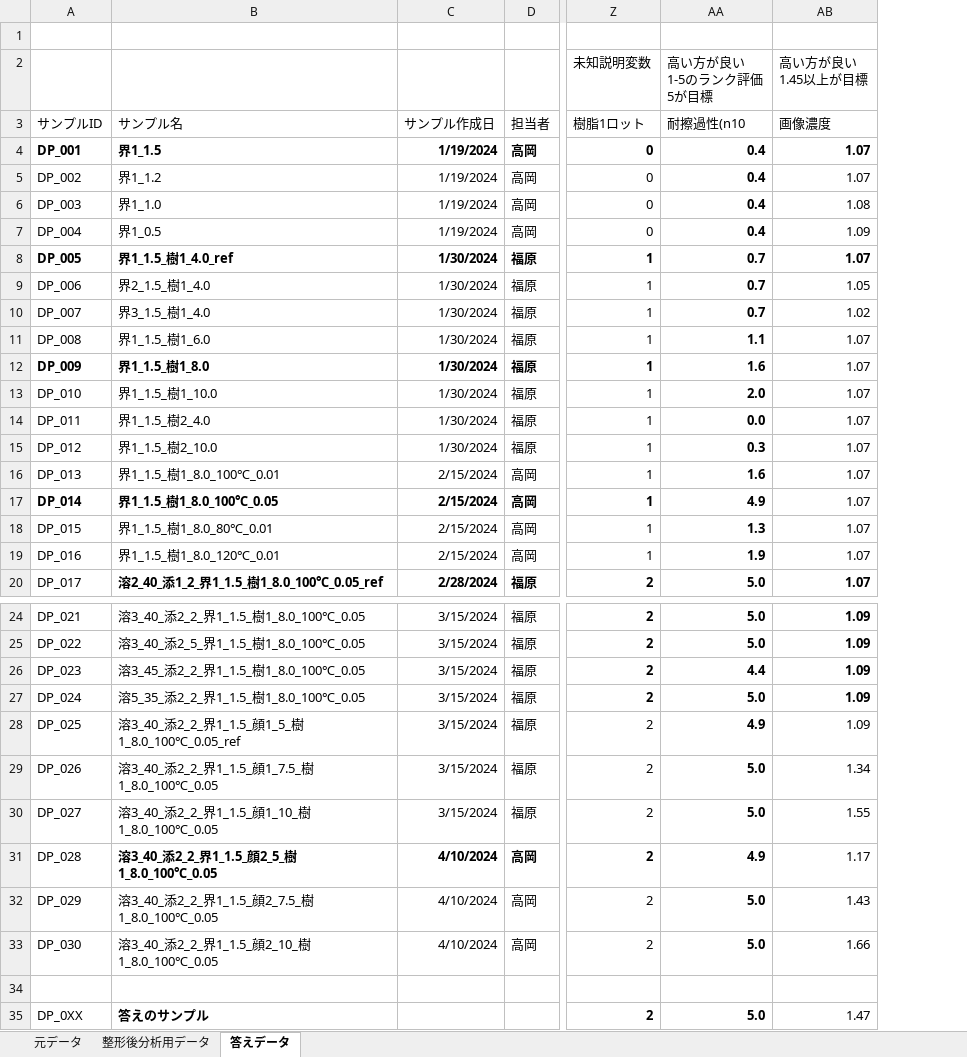
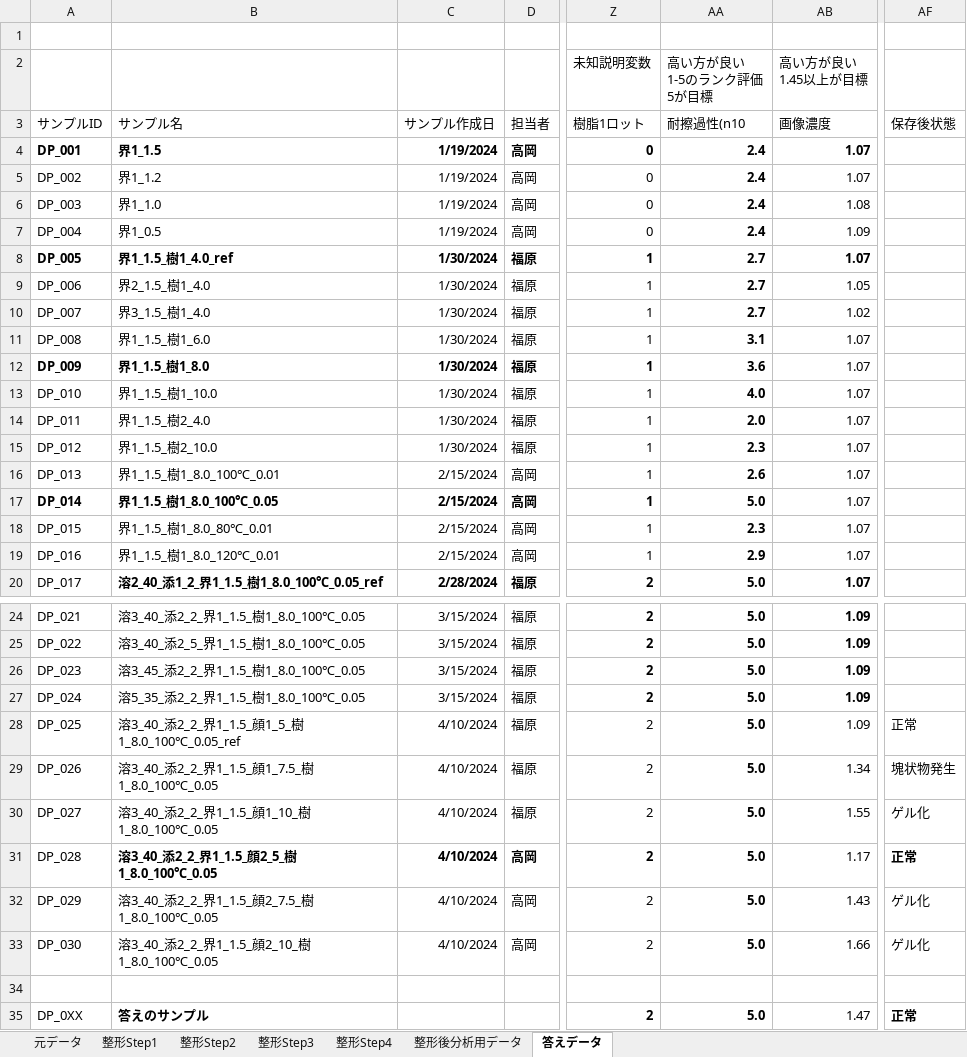
Before and after one commit to mipypf/practical-mi-guide, an Excel workbook: chapter2/input/chapter2_demo_data.xlsx, sheet 答えデータ, drawn as a sheet; only a part is shown, gaps mark what is left out; values as stored, in another font and other column widths than the file's, no borders; the diff names each change by its address in the sheet, - before the commit and + after, or states it on an @@ line.

```diff
--- a/chapter2/input/chapter2_demo_data.xlsx (sheet 答えデータ)
+++ b/chapter2/input/chapter2_demo_data.xlsx (sheet 答えデータ)
+sheet tab: 整形Step1
+sheet tab: 整形Step2
+sheet tab: 整形Step3
+sheet tab: 整形Step4
+column AF (保存後状態), rows 28-35: 正常 | 塊状物発生 | ゲル化 | 正常 | ゲル化 | ゲル化 |  | 正常
-AA4:AA7 (耐擦過性(n10): 0.4
+AA4:AA7 (耐擦過性(n10): 2.4
-AA8:AA10 (耐擦過性(n10): 0.7
+AA8:AA10 (耐擦過性(n10): 2.7
-AA11 (耐擦過性(n10): 1.1
+AA11 (耐擦過性(n10): 3.1
-AA12 (耐擦過性(n10): 1.6
+AA12 (耐擦過性(n10): 3.6
-AA13 (耐擦過性(n10): 2.0
+AA13 (耐擦過性(n10): 4.0
-AA14 (耐擦過性(n10): 0.0
+AA14 (耐擦過性(n10): 2.0
-AA15 (耐擦過性(n10): 0.3
+AA15 (耐擦過性(n10): 2.3
-AA16 (耐擦過性(n10): 1.6
+AA16 (耐擦過性(n10): 2.6
-AA17 (耐擦過性(n10): 4.9
+AA17 (耐擦過性(n10): 5.0
-AA18 (耐擦過性(n10): 1.3
+AA18 (耐擦過性(n10): 2.3
-AA19 (耐擦過性(n10): 1.9
+AA19 (耐擦過性(n10): 2.9
-AA26 (耐擦過性(n10): 4.4
+AA26 (耐擦過性(n10): 5.0
-C28:C30 (サンプル作成日): 3/15/2024
+C28:C30 (サンプル作成日): 4/10/2024
-AA28 (耐擦過性(n10): 4.9
+AA28 (耐擦過性(n10): 5.0
-AA31 (耐擦過性(n10): 4.9
+AA31 (耐擦過性(n10): 5.0
```
Also changed, not shown: sheet 元データ, sheet 整形後分析用データ, formulas that keep their value, 8 other files.
